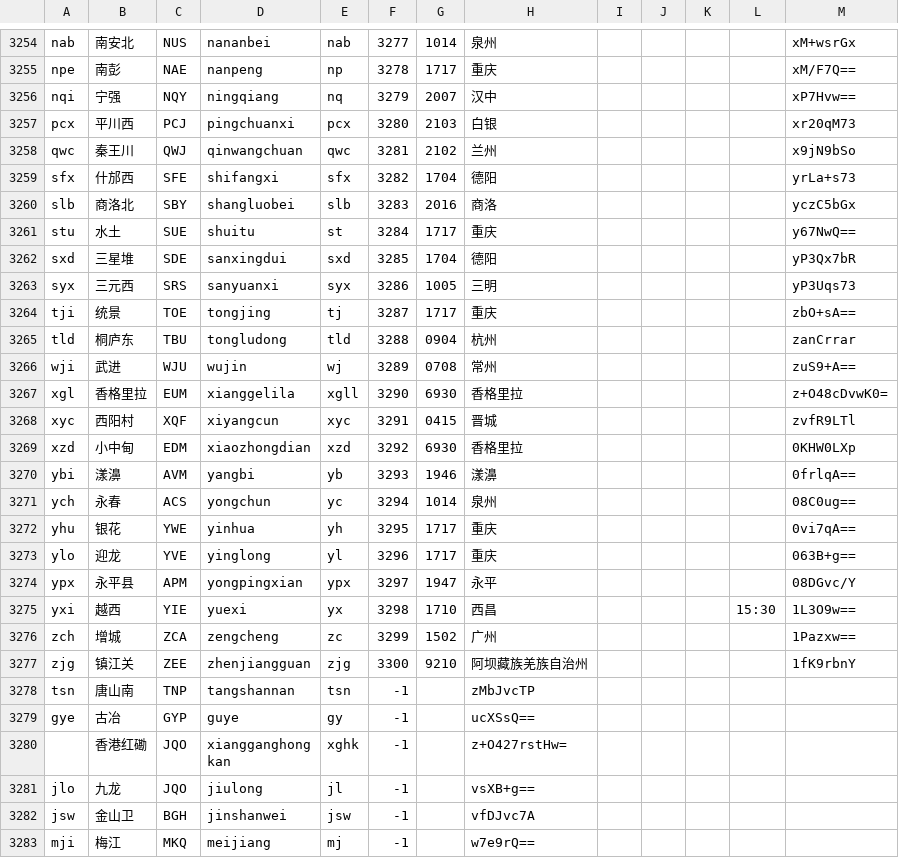
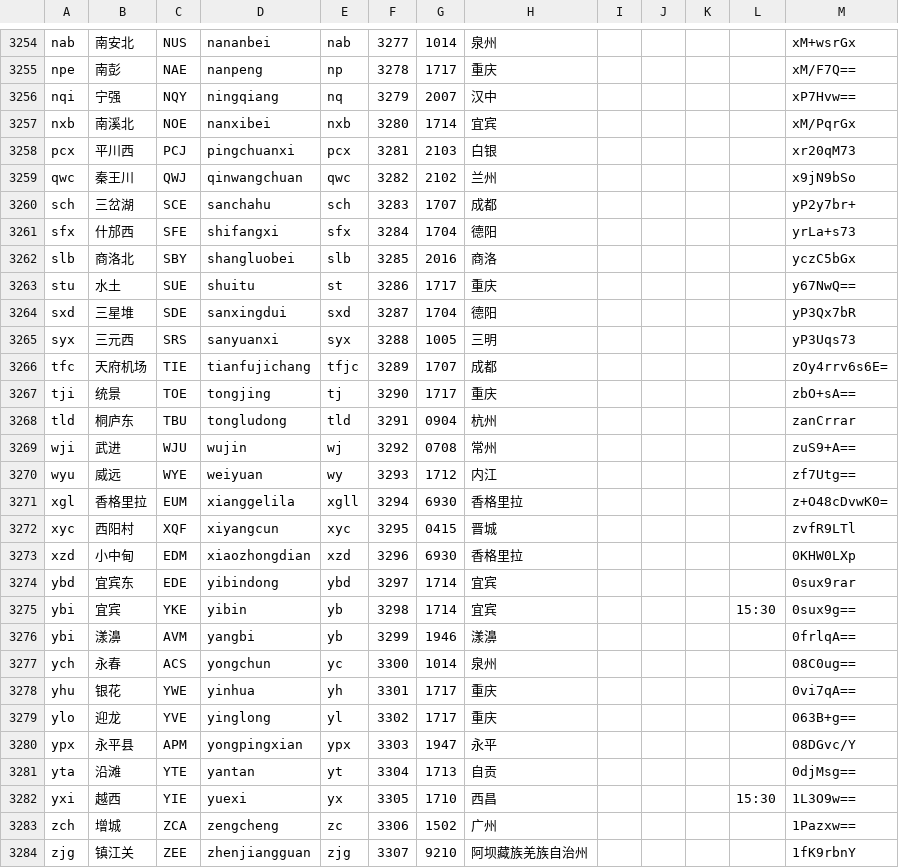
Before and after one commit to gpx0214/gpx0214.github.io, a CSV file: js/station.csv, drawn as a sheet; only a part is shown, gaps mark what is left out; the shorter side is filled out with more unchanged rows; the diff covers the shown part only.

Commit message:
auto commit 231225

```diff
--- a/js/station.csv
+++ b/js/station.csv
@@ -3256,22 +3256,29 @@ npe,南彭,NAE,nanpeng,np,3278,1717,重庆,,,,,xM/F7Q==
 nqi,宁强,NQY,ningqiang,nq,3279,2007,汉中,,,,,xP7Hvw==
-pcx,平川西,PCJ,pingchuanxi,pcx,3280,2103,白银,,,,,xr20qM73
-qwc,秦王川,QWJ,qinwangchuan,qwc,3281,2102,兰州,,,,,x9jN9bSo
-sfx,什邡西,SFE,shifangxi,sfx,3282,1704,德阳,,,,,yrLa+s73
-slb,商洛北,SBY,shangluobei,slb,3283,2016,商洛,,,,,yczC5bGx
-stu,水土,SUE,shuitu,st,3284,1717,重庆,,,,,y67NwQ==
-sxd,三星堆,SDE,sanxingdui,sxd,3285,1704,德阳,,,,,yP3Qx7bR
-syx,三元西,SRS,sanyuanxi,syx,3286,1005,三明,,,,,yP3Uqs73
-tji,统景,TOE,tongjing,tj,3287,1717,重庆,,,,,zbO+sA==
-tld,桐庐东,TBU,tongludong,tld,3288,0904,杭州,,,,,zanCrrar
-wji,武进,WJU,wujin,wj,3289,0708,常州,,,,,zuS9+A==
-xgl,香格里拉,EUM,xianggelila,xgll,3290,6930,香格里拉,,,,,z+O48cDvwK0=
-xyc,西阳村,XQF,xiyangcun,xyc,3291,0415,晋城,,,,,zvfR9LTl
-xzd,小中甸,EDM,xiaozhongdian,xzd,3292,6930,香格里拉,,,,,0KHW0LXp
-ybi,漾濞,AVM,yangbi,yb,3293,1946,漾濞,,,,,0frlqA==
-ych,永春,ACS,yongchun,yc,3294,1014,泉州,,,,,08C0ug==
-yhu,银花,YWE,yinhua,yh,3295,1717,重庆,,,,,0vi7qA==
-ylo,迎龙,YVE,yinglong,yl,3296,1717,重庆,,,,,063B+g==
-ypx,永平县,APM,yongpingxian,ypx,3297,1947,永平,,,,,08DGvc/Y
-yxi,越西,YIE,yuexi,yx,3298,1710,西昌,,,,15:30,1L3O9w==
-zch,增城,ZCA,zengcheng,zc,3299,1502,广州,,,,,1Pazxw==
-zjg,镇江关,ZEE,zhenjiangguan,zjg,3300,9210,阿坝藏族羌族自治州,,,,,1fK9rbnY
+nxb,南溪北,NOE,nanxibei,nxb,3280,1714,宜宾,,,,,xM/PqrGx
+pcx,平川西,PCJ,pingchuanxi,pcx,3281,2103,白银,,,,,xr20qM73
+qwc,秦王川,QWJ,qinwangchuan,qwc,3282,2102,兰州,,,,,x9jN9bSo
+sch,三岔湖,SCE,sanchahu,sch,3283,1707,成都,,,,,yP2y7br+
+sfx,什邡西,SFE,shifangxi,sfx,3284,1704,德阳,,,,,yrLa+s73
+slb,商洛北,SBY,shangluobei,slb,3285,2016,商洛,,,,,yczC5bGx
+stu,水土,SUE,shuitu,st,3286,1717,重庆,,,,,y67NwQ==
+sxd,三星堆,SDE,sanxingdui,sxd,3287,1704,德阳,,,,,yP3Qx7bR
+syx,三元西,SRS,sanyuanxi,syx,3288,1005,三明,,,,,yP3Uqs73
+tfc,天府机场,TIE,tianfujichang,tfjc,3289,1707,成都,,,,,zOy4rrv6s6E=
+tji,统景,TOE,tongjing,tj,3290,1717,重庆,,,,,zbO+sA==
+tld,桐庐东,TBU,tongludong,tld,3291,0904,杭州,,,,,zanCrrar
+wji,武进,WJU,wujin,wj,3292,0708,常州,,,,,zuS9+A==
+wyu,威远,WYE,weiyuan,wy,3293,1712,内江,,,,,zf7Utg==
+xgl,香格里拉,EUM,xianggelila,xgll,3294,6930,香格里拉,,,,,z+O48cDvwK0=
+xyc,西阳村,XQF,xiyangcun,xyc,3295,0415,晋城,,,,,zvfR9LTl
+xzd,小中甸,EDM,xiaozhongdian,xzd,3296,6930,香格里拉,,,,,0KHW0LXp
+ybd,宜宾东,EDE,yibindong,ybd,3297,1714,宜宾,,,,,0sux9rar
+ybi,宜宾,YKE,yibin,yb,3298,1714,宜宾,,,,15:30,0sux9g==
+ybi,漾濞,AVM,yangbi,yb,3299,1946,漾濞,,,,,0frlqA==
+ych,永春,ACS,yongchun,yc,3300,1014,泉州,,,,,08C0ug==
+yhu,银花,YWE,yinhua,yh,3301,1717,重庆,,,,,0vi7qA==
+ylo,迎龙,YVE,yinglong,yl,3302,1717,重庆,,,,,063B+g==
+ypx,永平县,APM,yongpingxian,ypx,3303,1947,永平,,,,,08DGvc/Y
+yta,沿滩,YTE,yantan,yt,3304,1713,自贡,,,,,0djMsg==
+yxi,越西,YIE,yuexi,yx,3305,1710,西昌,,,,15:30,1L3O9w==
+zch,增城,ZCA,zengcheng,zc,3306,1502,广州,,,,,1Pazxw==
+zjg,镇江关,ZEE,zhenjiangguan,zjg,3307,9210,阿坝藏族羌族自治州,,,,,1fK9rbnY
```
Also changed, not shown: 2 added rows elsewhere in this file.
